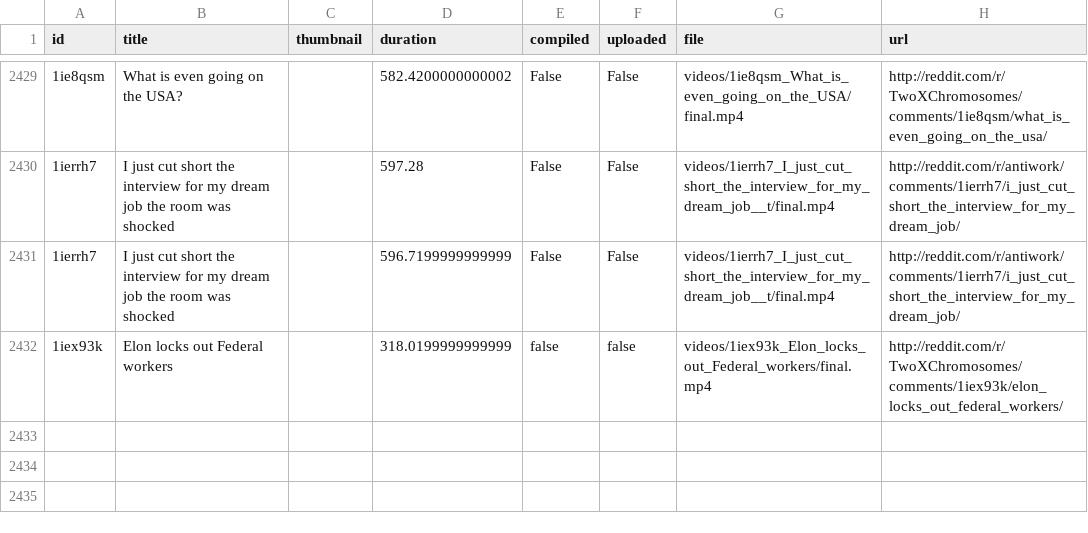
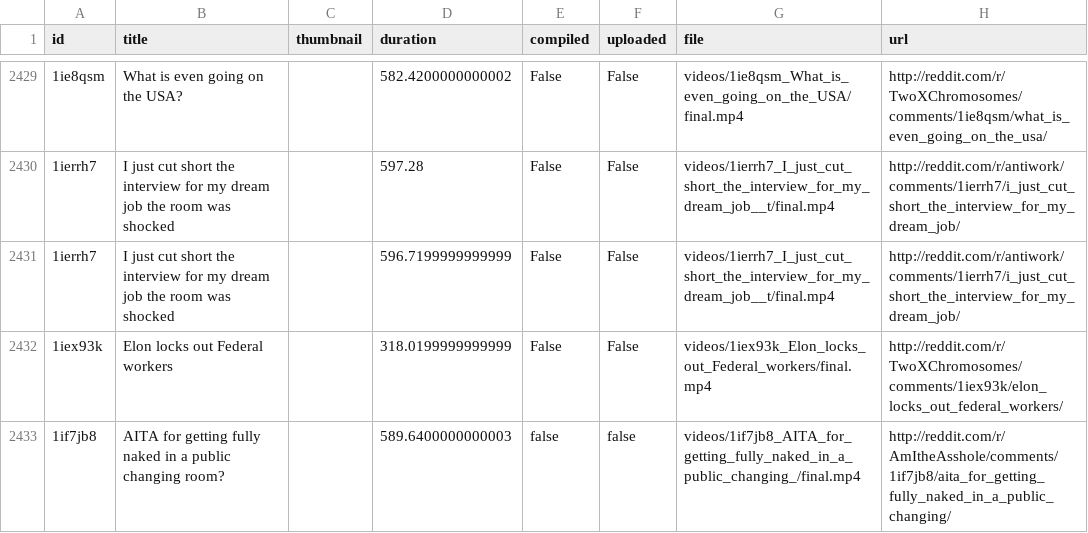
Before and after one commit to alexlaverty/python-reddit-youtube-bot, a CSV file: data.csv, drawn as a sheet; only a part is shown, gaps mark what is left out; the diff names each change by its address in the sheet, - before the commit and + after, or states it on an @@ line.

```diff
--- a/data.csv
+++ b/data.csv
-E2432 (compiled): false
+E2432 (compiled): False
-F2432 (uploaded): false
+F2432 (uploaded): False
+row 2433: 1if7jb8 | AITA for getting fully naked in a public changing room? |  | 589.6400000000003 | false | false | videos/1if7jb8_AITA_for_getting_fully_naked_in_a_public_changing_/final.mp4 | http://reddit.com/r/AmItheAsshole/comments/1if7jb8/aita_for_getting_fully_naked_in_a_public_changing/
```
